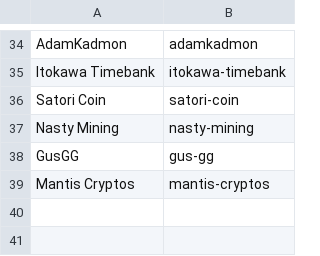
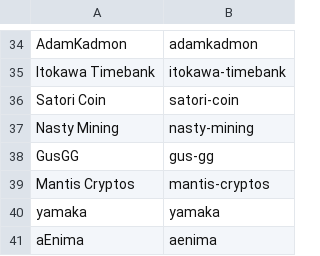
Before and after one commit to RaghavSood/collectibles, a CSV file: storage/sqlite/migrations/seeds/creators.csv, drawn as a sheet; only a part is shown, gaps mark what is left out; the diff names each change by its address in the sheet, - before the commit and + after, or states it on an @@ line.

```diff
--- a/storage/sqlite/migrations/seeds/creators.csv
+++ b/storage/sqlite/migrations/seeds/creators.csv
+row 40: yamaka | yamaka
+row 41: aEnima | aenima
```
Also changed, not shown: storage/sqlite/migrations/seeds/series.csv.
